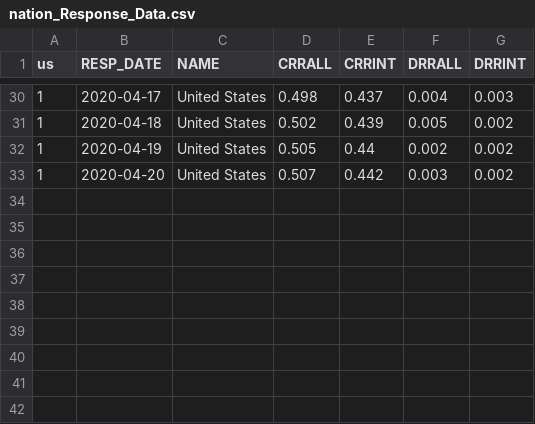
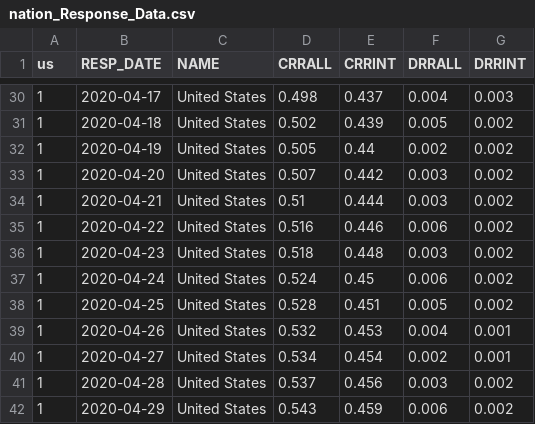
Before and after one commit to ColoradoDemography/CensusResp, a CSV file: datafiles/nation_Response_Data.csv, drawn as a sheet; only a part is shown, gaps mark what is left out.

```diff
--- a/datafiles/nation_Response_Data.csv
+++ b/datafiles/nation_Response_Data.csv
@@ -33 +33,10 @@ us,RESP_DATE,NAME,CRRALL,CRRINT,DRRALL,DRRINT
 1,2020-04-20,United States,0.507,0.442,0.003,0.002
+1,2020-04-21,United States,0.51,0.444,0.003,0.002
+1,2020-04-22,United States,0.516,0.446,0.006,0.002
+1,2020-04-23,United States,0.518,0.448,0.003,0.002
+1,2020-04-24,United States,0.524,0.45,0.006,0.002
+1,2020-04-25,United States,0.528,0.451,0.005,0.002
+1,2020-04-26,United States,0.532,0.453,0.004,0.001
+1,2020-04-27,United States,0.534,0.454,0.002,0.001
+1,2020-04-28,United States,0.537,0.456,0.003,0.002
+1,2020-04-29,United States,0.543,0.459,0.006,0.002
```
Also changed, not shown: 3 other files.
